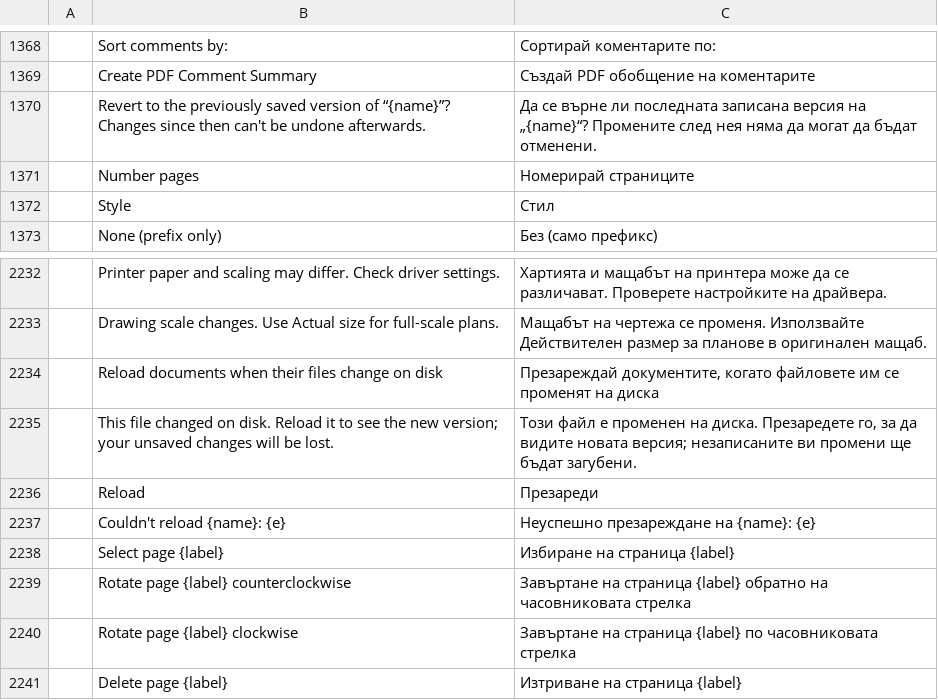
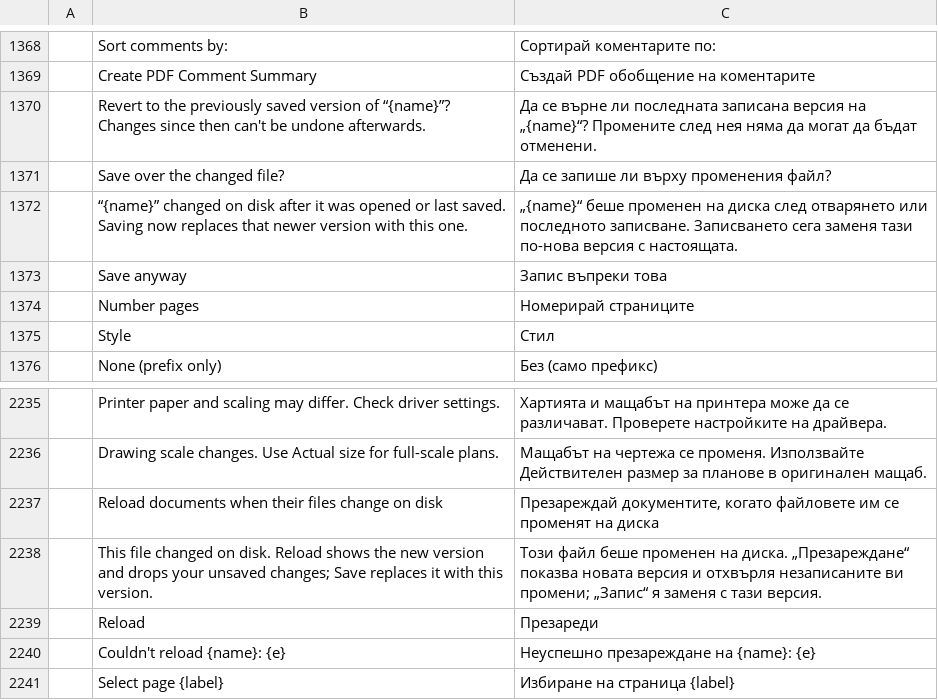
Before and after one commit to 0xPyAI/pdfcraft, a TSV file: crates/ui-egui/src/i18n/bg.tsv, drawn as a sheet; only a part is shown, gaps mark what is left out; the shorter side is filled out with more unchanged rows; addresses are those after the commit; the diff names each change by its address in the sheet, - before the commit and + after, or states it on an @@ line.

```diff
--- a/crates/ui-egui/src/i18n/bg.tsv
+++ b/crates/ui-egui/src/i18n/bg.tsv
+row 1371:  | Save over the changed file? | Да се запише ли върху променения файл?
+row 1372:  | “{name}” changed on disk after it was opened or last saved. Saving now replaces that newer version with this one. | „{name}“ беше променен на диска след отварянето или последното записване. Записването сега заменя тази по-нова версия с настоящата.
+row 1373:  | Save anyway | Запис въпреки това
-B2238: …disk. Reload it to see the new version; your unsaved changes will be lost.
+B2238: …disk. Reload shows the new version and drops your unsaved changes; Save replaces it with this version.
-C2238: Този файл е променен на диска. Презаредете го, за да видите новата версия; незаписаните ви промени ще бъдат загубени.
+C2238: Този файл беше променен на диска. „Презареждане“ показва новата версия и отхвърля незаписаните ви промени; „Запис“ я заменя с тази версия.
```
Also changed, not shown: crates/ui-egui/src/i18n/el.tsv, crates/ui-egui/src/i18n/kk.tsv, 29 other files.
